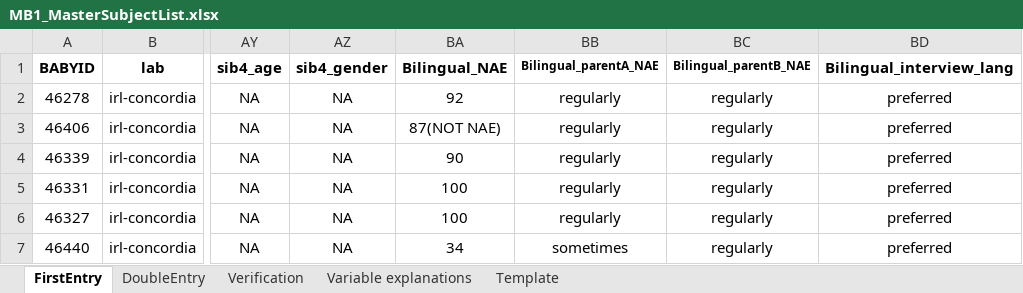
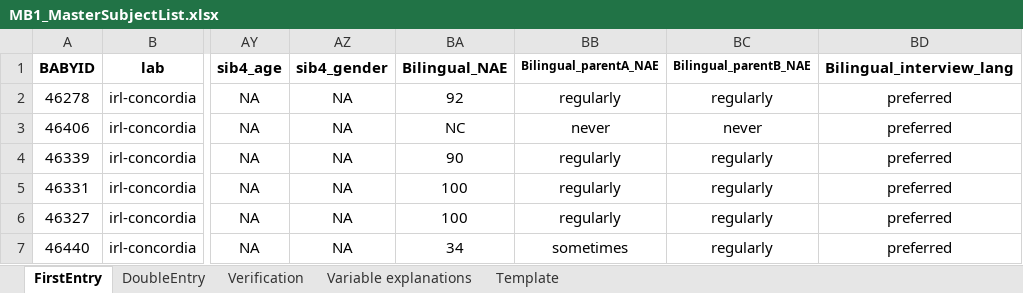
Before and after one commit to MegMastro/ManyBabies1, an Excel workbook: data/MB1_MasterSubjectList.xlsx, sheet FirstEntry, drawn as a sheet; only a part is shown, gaps mark what is left out; values as stored, in another font and other column widths than the file's, no borders; the diff names each change by its address in the sheet, - before the commit and + after, or states it on an @@ line.

Commit message:
fixed participant S02 in MB6 because language spoken to were not NAE, put "never" for both parents and changed the NAE to NC

```diff
--- a/data/MB1_MasterSubjectList.xlsx (sheet FirstEntry)
+++ b/data/MB1_MasterSubjectList.xlsx (sheet FirstEntry)
-BA3 (Bilingual_NAE): 87(NOT NAE)
+BA3 (Bilingual_NAE): NC
-BB3 (Bilingual_parentA_NAE): regularly
+BB3 (Bilingual_parentA_NAE): never
-BC3 (Bilingual_parentB_NAE): regularly
+BC3 (Bilingual_parentB_NAE): never
```
Also changed, not shown: sheet Verification, hidden cells, 1 other file.
